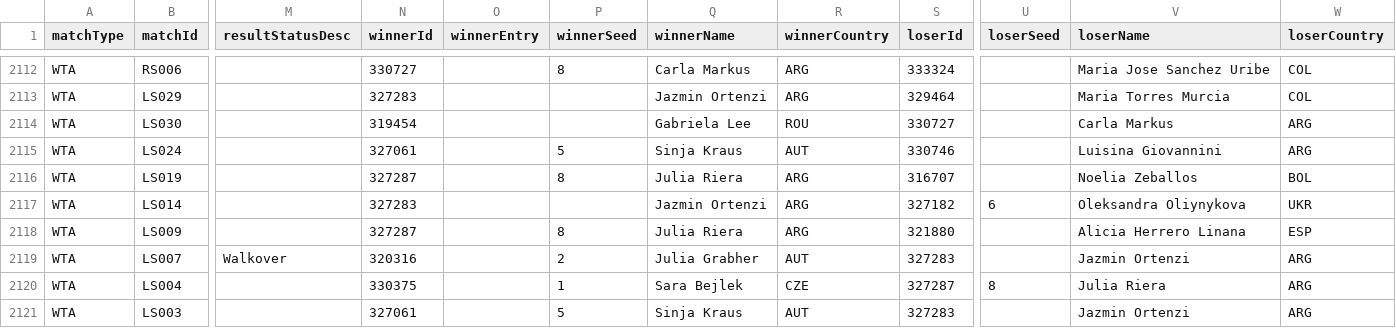
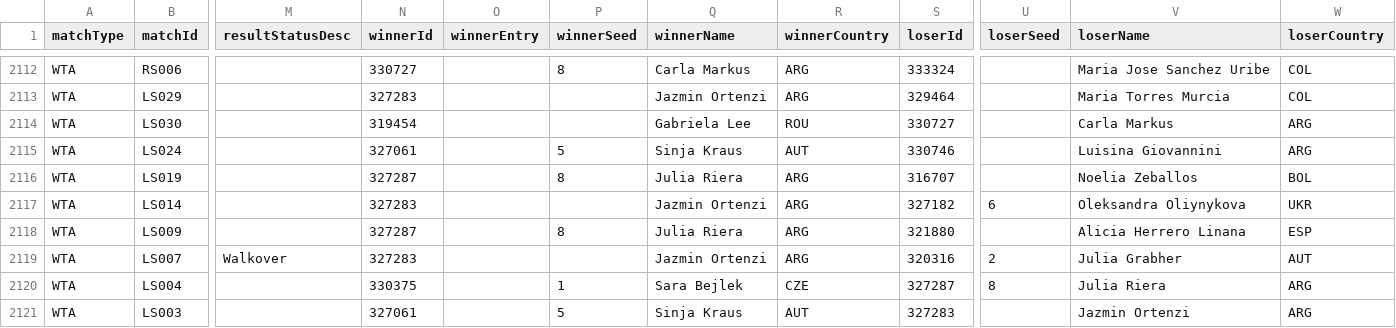
Before and after one commit to tomistgg/tenis-fem-arg, a CSV file: data/wta_matches_arg.csv, drawn as a sheet; only a part is shown, gaps mark what is left out; the diff names each change by its address in the sheet, - before the commit and + after, or states it on an @@ line.

```diff
--- a/data/wta_matches_arg.csv
+++ b/data/wta_matches_arg.csv
-N2119 (winnerId): 320316
+N2119 (winnerId): 327283
-P2119 (winnerSeed): 2
+P2119 (winnerSeed): (empty)
-Q2119 (winnerName): Julia Grabher
+Q2119 (winnerName): Jazmin Ortenzi
-R2119 (winnerCountry): AUT
+R2119 (winnerCountry): ARG
-S2119 (loserId): 327283
+S2119 (loserId): 320316
-U2119 (loserSeed): (empty)
+U2119 (loserSeed): 2
-V2119 (loserName): Jazmin Ortenzi
+V2119 (loserName): Julia Grabher
-W2119 (loserCountry): ARG
+W2119 (loserCountry): AUT
```
Also changed, not shown: 2 other files.
